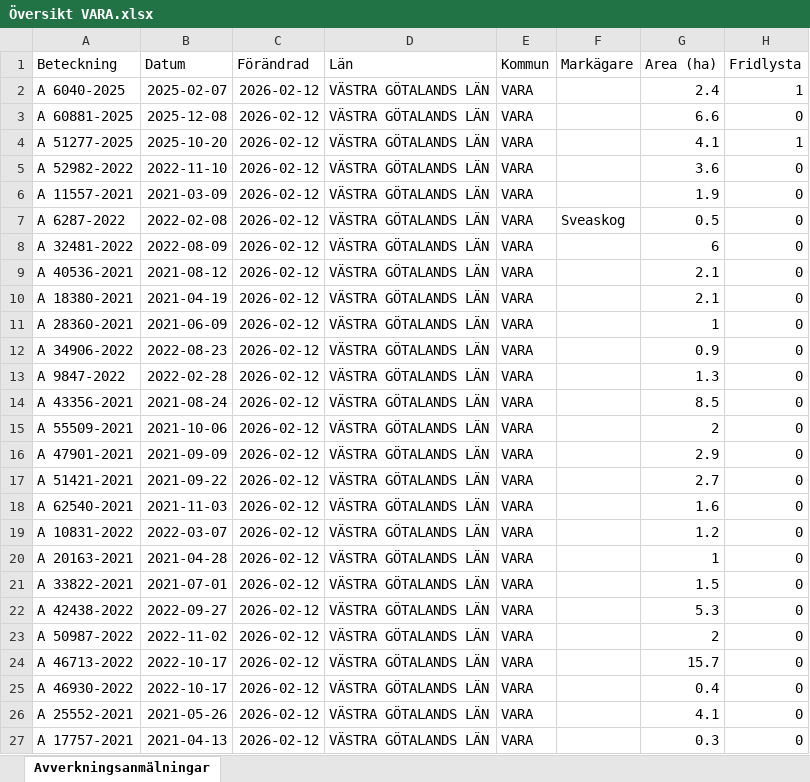
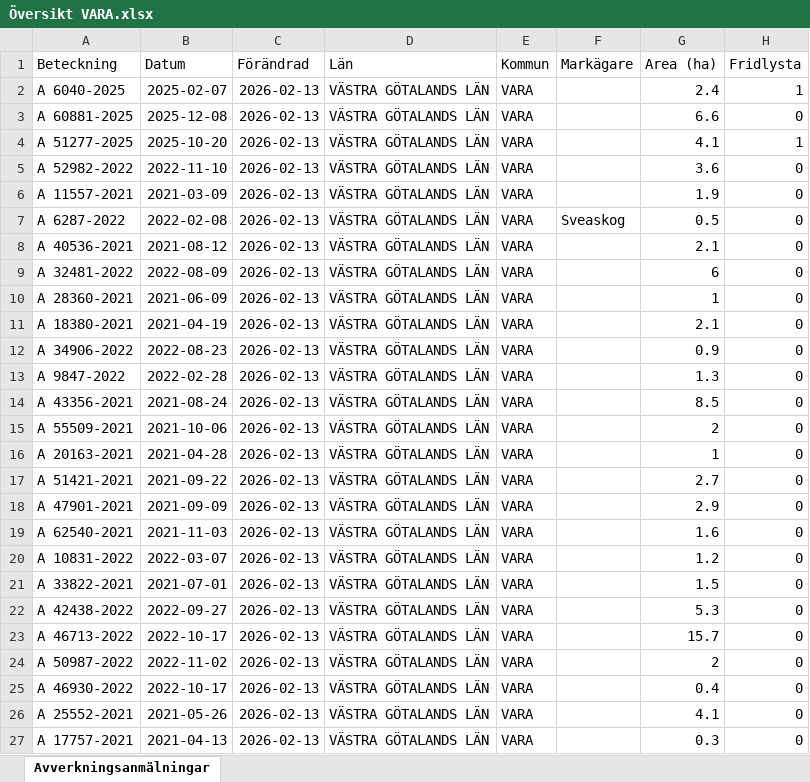
Before and after one commit to klasma/Logging_1470, an Excel workbook: Översikt VARA.xlsx, sheet Avverkningsanmälningar, drawn as a sheet; only a part is shown; values as stored, in another font and other column widths than the file's, no borders; the diff covers the shown part only; the diff names each change by its address in the sheet, - before the commit and + after, or states it on an @@ line.

```diff
--- a/Översikt VARA.xlsx (sheet Avverkningsanmälningar)
+++ b/Översikt VARA.xlsx (sheet Avverkningsanmälningar)
-C2:C27 (Förändrad): 2026-02-12
+C2:C27 (Förändrad): 2026-02-13
-A8 (Beteckning): A 32481-2022
+A8 (Beteckning): A 40536-2021
-B8 (Datum): 2022-08-09
+B8 (Datum): 2021-08-12
-G8 (Area (ha)): 6
+G8 (Area (ha)): 2.1
-A9 (Beteckning): A 40536-2021
+A9 (Beteckning): A 32481-2022
-B9 (Datum): 2021-08-12
+B9 (Datum): 2022-08-09
-G9 (Area (ha)): 2.1
+G9 (Area (ha)): 6
-A10 (Beteckning): A 18380-2021
+A10 (Beteckning): A 28360-2021
-B10 (Datum): 2021-04-19
+B10 (Datum): 2021-06-09
-G10 (Area (ha)): 2.1
+G10 (Area (ha)): 1
-A11 (Beteckning): A 28360-2021
+A11 (Beteckning): A 18380-2021
-B11 (Datum): 2021-06-09
+B11 (Datum): 2021-04-19
-G11 (Area (ha)): 1
+G11 (Area (ha)): 2.1
-A16 (Beteckning): A 47901-2021
+A16 (Beteckning): A 20163-2021
-B16 (Datum): 2021-09-09
+B16 (Datum): 2021-04-28
-G16 (Area (ha)): 2.9
+G16 (Area (ha)): 1
-A18 (Beteckning): A 62540-2021
+A18 (Beteckning): A 47901-2021
-B18 (Datum): 2021-11-03
+B18 (Datum): 2021-09-09
-G18 (Area (ha)): 1.6
+G18 (Area (ha)): 2.9
-A19 (Beteckning): A 10831-2022
+A19 (Beteckning): A 62540-2021
-B19 (Datum): 2022-03-07
+B19 (Datum): 2021-11-03
-G19 (Area (ha)): 1.2
+G19 (Area (ha)): 1.6
-A20 (Beteckning): A 20163-2021
+A20 (Beteckning): A 10831-2022
-B20 (Datum): 2021-04-28
+B20 (Datum): 2022-03-07
-G20 (Area (ha)): 1
+G20 (Area (ha)): 1.2
-A23 (Beteckning): A 50987-2022
+A23 (Beteckning): A 46713-2022
-B23 (Datum): 2022-11-02
+B23 (Datum): 2022-10-17
-G23 (Area (ha)): 2
+G23 (Area (ha)): 15.7
-A24 (Beteckning): A 46713-2022
+A24 (Beteckning): A 50987-2022
-B24 (Datum): 2022-10-17
+B24 (Datum): 2022-11-02
-G24 (Area (ha)): 15.7
+G24 (Area (ha)): 2
```
Also changed, not shown: 1224 edited cells elsewhere in this sheet, artfynd/A 51277-2025 artfynd.xlsx, artfynd/A 6040-2025 artfynd.xlsx, 18 other files.
